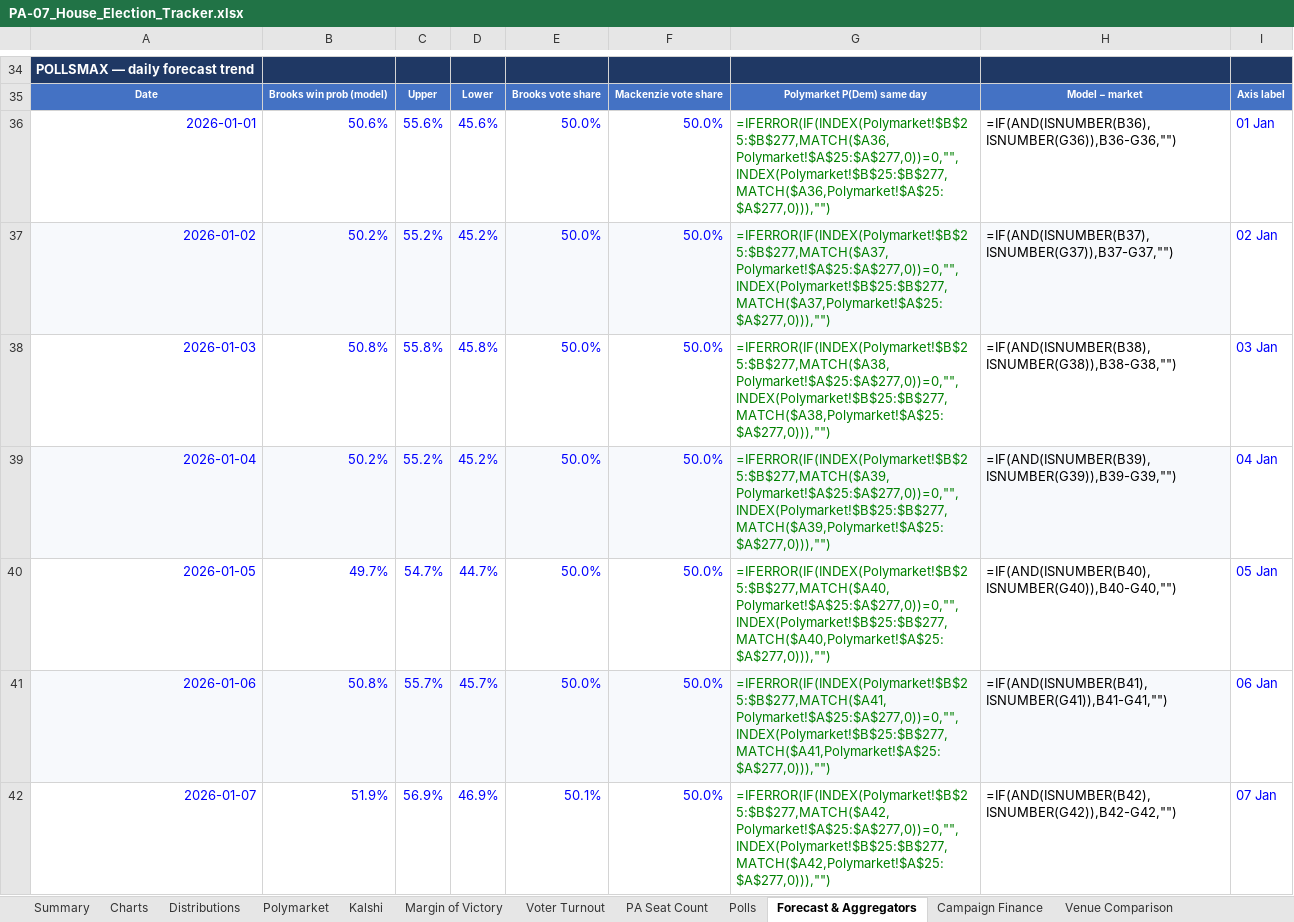
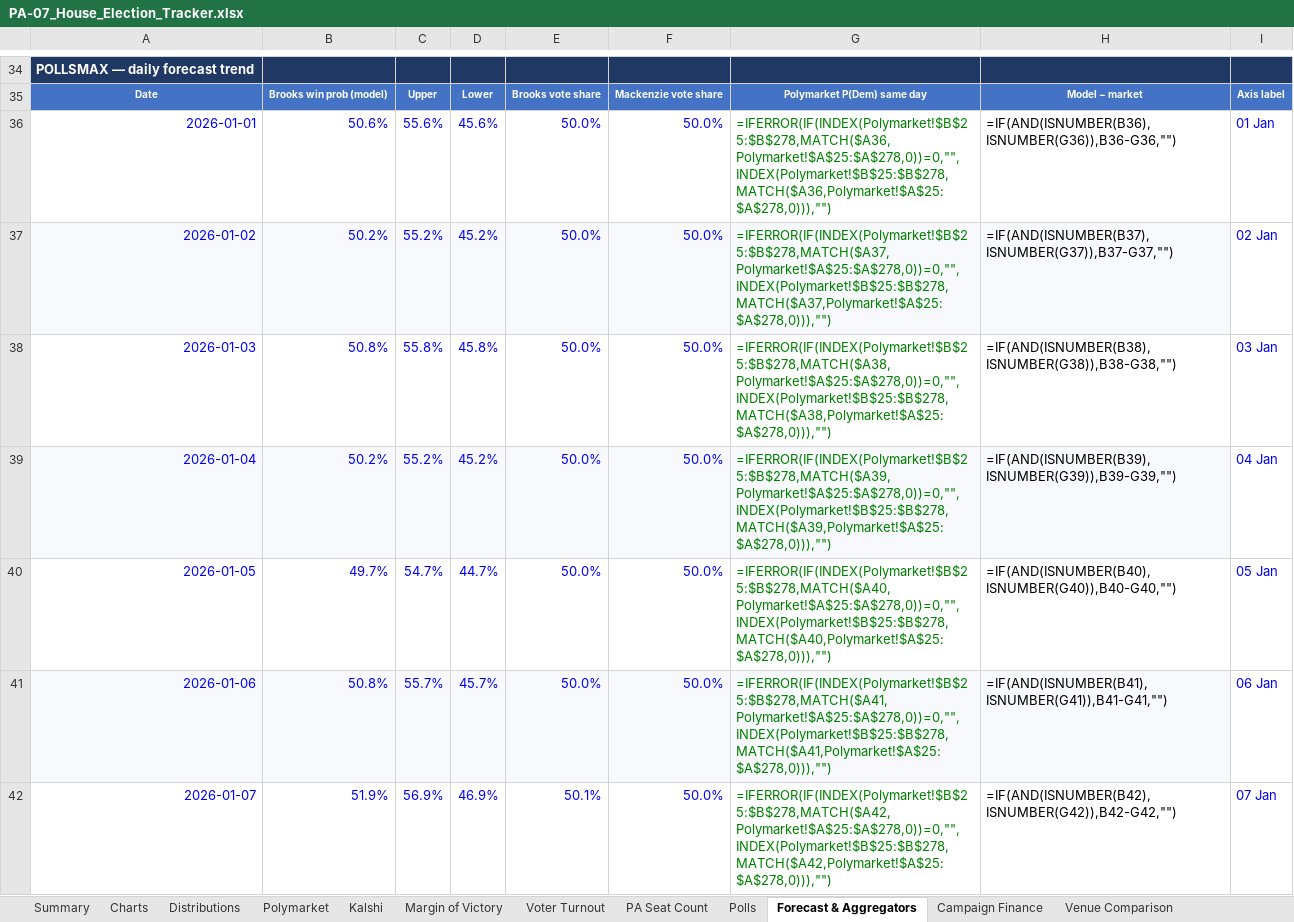
Before and after one commit to weinsteincharles27-del/pa07-tracker, an Excel workbook: site/PA-07_House_Election_Tracker.xlsx, sheet Forecast & Aggregators, drawn as a sheet; only a part is shown, gaps mark what is left out; values as stored, in another font and other column widths than the file's, no borders; formulas without a stored value are shown as written; the diff covers the shown part only; the diff names each change by its address in the sheet, - before the commit and + after, or states it on an @@ line.

```diff
--- a/site/PA-07_House_Election_Tracker.xlsx (sheet Forecast & Aggregators)
+++ b/site/PA-07_House_Election_Tracker.xlsx (sheet Forecast & Aggregators)
-G36: =IFERROR(IF(INDEX(Polymarket!$B$25:$B$277,MATCH($A36,Polymarket!$A$25:$A$277,0))=0,"",INDEX(Polymarket!$B$25:$B$277,MATCH($A36,Polymarket!$A$25:$A$277,0))),"")
+G36: =IFERROR(IF(INDEX(Polymarket!$B$25:$B$278,MATCH($A36,Polymarket!$A$25:$A$278,0))=0,"",INDEX(Polymarket!$B$25:$B$278,MATCH($A36,Polymarket!$A$25:$A$278,0))),"")
-G37: =IFERROR(IF(INDEX(Polymarket!$B$25:$B$277,MATCH($A37,Polymarket!$A$25:$A$277,0))=0,"",INDEX(Polymarket!$B$25:$B$277,MATCH($A37,Polymarket!$A$25:$A$277,0))),"")
+G37: =IFERROR(IF(INDEX(Polymarket!$B$25:$B$278,MATCH($A37,Polymarket!$A$25:$A$278,0))=0,"",INDEX(Polymarket!$B$25:$B$278,MATCH($A37,Polymarket!$A$25:$A$278,0))),"")
-G38: =IFERROR(IF(INDEX(Polymarket!$B$25:$B$277,MATCH($A38,Polymarket!$A$25:$A$277,0))=0,"",INDEX(Polymarket!$B$25:$B$277,MATCH($A38,Polymarket!$A$25:$A$277,0))),"")
+G38: =IFERROR(IF(INDEX(Polymarket!$B$25:$B$278,MATCH($A38,Polymarket!$A$25:$A$278,0))=0,"",INDEX(Polymarket!$B$25:$B$278,MATCH($A38,Polymarket!$A$25:$A$278,0))),"")
-G39: =IFERROR(IF(INDEX(Polymarket!$B$25:$B$277,MATCH($A39,Polymarket!$A$25:$A$277,0))=0,"",INDEX(Polymarket!$B$25:$B$277,MATCH($A39,Polymarket!$A$25:$A$277,0))),"")
+G39: =IFERROR(IF(INDEX(Polymarket!$B$25:$B$278,MATCH($A39,Polymarket!$A$25:$A$278,0))=0,"",INDEX(Polymarket!$B$25:$B$278,MATCH($A39,Polymarket!$A$25:$A$278,0))),"")
-G40: =IFERROR(IF(INDEX(Polymarket!$B$25:$B$277,MATCH($A40,Polymarket!$A$25:$A$277,0))=0,"",INDEX(Polymarket!$B$25:$B$277,MATCH($A40,Polymarket!$A$25:$A$277,0))),"")
+G40: =IFERROR(IF(INDEX(Polymarket!$B$25:$B$278,MATCH($A40,Polymarket!$A$25:$A$278,0))=0,"",INDEX(Polymarket!$B$25:$B$278,MATCH($A40,Polymarket!$A$25:$A$278,0))),"")
-G41: =IFERROR(IF(INDEX(Polymarket!$B$25:$B$277,MATCH($A41,Polymarket!$A$25:$A$277,0))=0,"",INDEX(Polymarket!$B$25:$B$277,MATCH($A41,Polymarket!$A$25:$A$277,0))),"")
+G41: =IFERROR(IF(INDEX(Polymarket!$B$25:$B$278,MATCH($A41,Polymarket!$A$25:$A$278,0))=0,"",INDEX(Polymarket!$B$25:$B$278,MATCH($A41,Polymarket!$A$25:$A$278,0))),"")
-G42: =IFERROR(IF(INDEX(Polymarket!$B$25:$B$277,MATCH($A42,Polymarket!$A$25:$A$277,0))=0,"",INDEX(Polymarket!$B$25:$B$277,MATCH($A42,Polymarket!$A$25:$A$277,0))),"")
+G42: =IFERROR(IF(INDEX(Polymarket!$B$25:$B$278,MATCH($A42,Polymarket!$A$25:$A$278,0))=0,"",INDEX(Polymarket!$B$25:$B$278,MATCH($A42,Polymarket!$A$25:$A$278,0))),"")
```
Also changed, not shown: 225 edited cells elsewhere in this sheet, sheet Venue Comparison, sheet Kalshi, sheet Margin of Victory, sheet Polymarket, sheet Summary, sheet PA Seat Count, 6 more sheets, charts or pictures, 8 other files.
